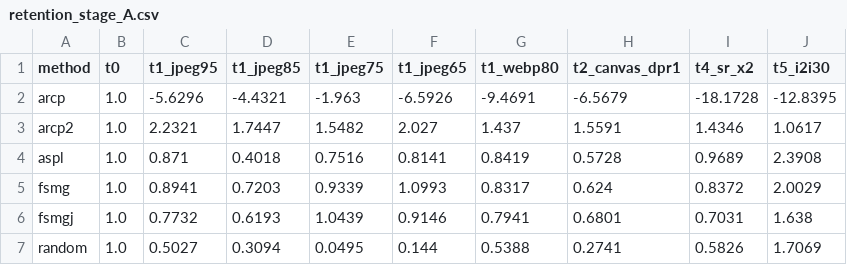
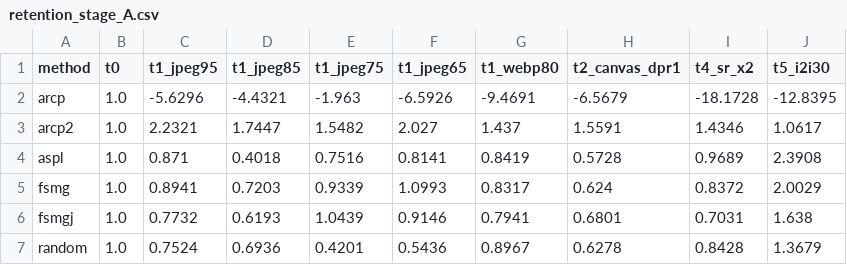
Before and after one commit to Hyyyyyyy999/ScrapeBench, a CSV file: runs/full/retention_stage_A.csv, drawn as a sheet.

```diff
--- a/runs/full/retention_stage_A.csv
+++ b/runs/full/retention_stage_A.csv
@@ -6,2 +6,2 @@ fsmg,1.0,0.8941,0.7203,0.9339,1.0993,0.8317,0.624,0.8372,2.0029
 fsmgj,1.0,0.7732,0.6193,1.0439,0.9146,0.7941,0.6801,0.7031,1.638
-random,1.0,0.5027,0.3094,0.0495,0.144,0.5388,0.2741,0.5826,1.7069
+random,1.0,0.7524,0.6936,0.4201,0.5436,0.8967,0.6278,0.8428,1.3679
```
Also changed, not shown: runs/full/summary_ci.csv, runs/full/summary_mean.csv, 35 other files.
